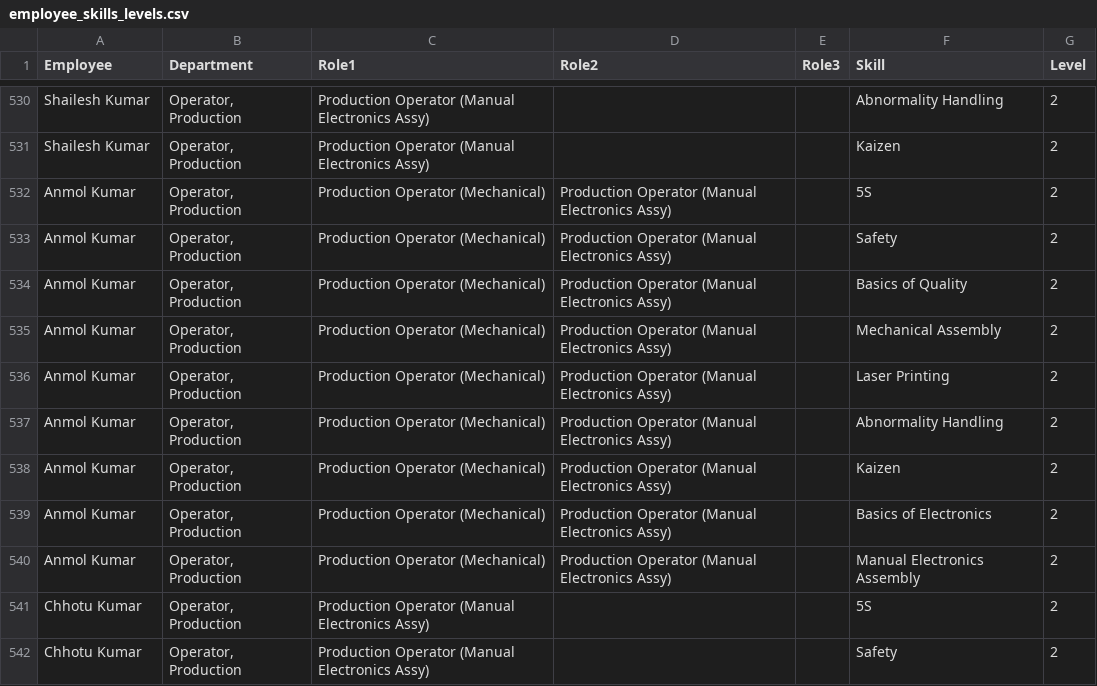
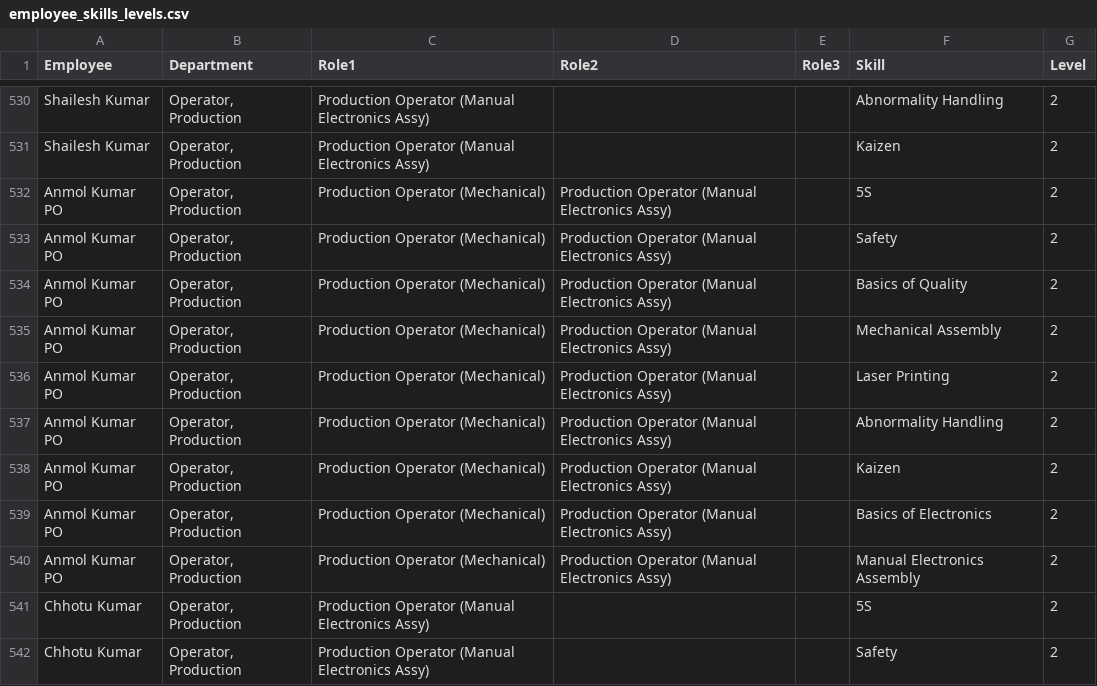
Before and after one commit to SujalNimbalkar/Quality-Management-System-, a CSV file: excel_data/employee_skills_levels.csv, drawn as a sheet; only a part is shown, gaps mark what is left out.

```diff
--- a/excel_data/employee_skills_levels.csv
+++ b/excel_data/employee_skills_levels.csv
@@ -547,11 +547,11 @@ Employee,Department,Role1,Role2,Role3,Skill,Level
 "Shailesh Kumar","Operator, Production","Production Operator (Manual Electronics Assy)","","","Kaizen","2"
-"Anmol Kumar","Operator, Production","Production Operator (Mechanical)","Production Operator (Manual Electronics Assy)","","5S","2"
-"Anmol Kumar","Operator, Production","Production Operator (Mechanical)","Production Operator (Manual Electronics Assy)","","Safety","2"
-"Anmol Kumar","Operator, Production","Production Operator (Mechanical)","Production Operator (Manual Electronics Assy)","","Basics of Quality","2"
-"Anmol Kumar","Operator, Production","Production Operator (Mechanical)","Production Operator (Manual Electronics Assy)","","Mechanical Assembly","2"
-"Anmol Kumar","Operator, Production","Production Operator (Mechanical)","Production Operator (Manual Electronics Assy)","","Laser Printing","2"
-"Anmol Kumar","Operator, Production","Production Operator (Mechanical)","Production Operator (Manual Electronics Assy)","","Abnormality Handling","2"
-"Anmol Kumar","Operator, Production","Production Operator (Mechanical)","Production Operator (Manual Electronics Assy)","","Kaizen","2"
-"Anmol Kumar","Operator, Production","Production Operator (Mechanical)","Production Operator (Manual Electronics Assy)","","Basics of Electronics","2"
-"Anmol Kumar","Operator, Production","Production Operator (Mechanical)","Production Operator (Manual Electronics Assy)","","Manual Electronics Assembly","2"
+"Anmol Kumar PO","Operator, Production","Production Operator (Mechanical)","Production Operator (Manual Electronics Assy)","","5S","2"
+"Anmol Kumar PO","Operator, Production","Production Operator (Mechanical)","Production Operator (Manual Electronics Assy)","","Safety","2"
+"Anmol Kumar PO","Operator, Production","Production Operator (Mechanical)","Production Operator (Manual Electronics Assy)","","Basics of Quality","2"
+"Anmol Kumar PO","Operator, Production","Production Operator (Mechanical)","Production Operator (Manual Electronics Assy)","","Mechanical Assembly","2"
+"Anmol Kumar PO","Operator, Production","Production Operator (Mechanical)","Production Operator (Manual Electronics Assy)","","Laser Printing","2"
+"Anmol Kumar PO","Operator, Production","Production Operator (Mechanical)","Production Operator (Manual Electronics Assy)","","Abnormality Handling","2"
+"Anmol Kumar PO","Operator, Production","Production Operator (Mechanical)","Production Operator (Manual Electronics Assy)","","Kaizen","2"
+"Anmol Kumar PO","Operator, Production","Production Operator (Mechanical)","Production Operator (Manual Electronics Assy)","","Basics of Electronics","2"
+"Anmol Kumar PO","Operator, Production","Production Operator (Mechanical)","Production Operator (Manual Electronics Assy)","","Manual Electronics Assembly","2"
 "Chhotu Kumar","Operator, Production","Production Operator (Manual Electronics Assy)","","","5S","2"
```
Also changed, not shown: excel_data/employees.csv, 5 other files.
